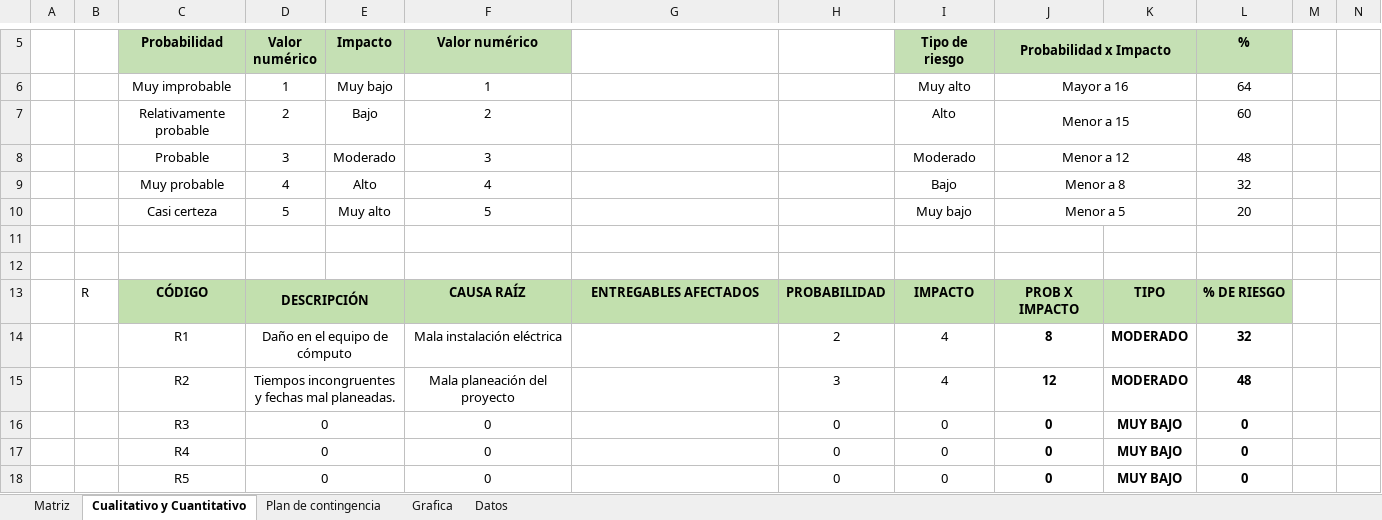
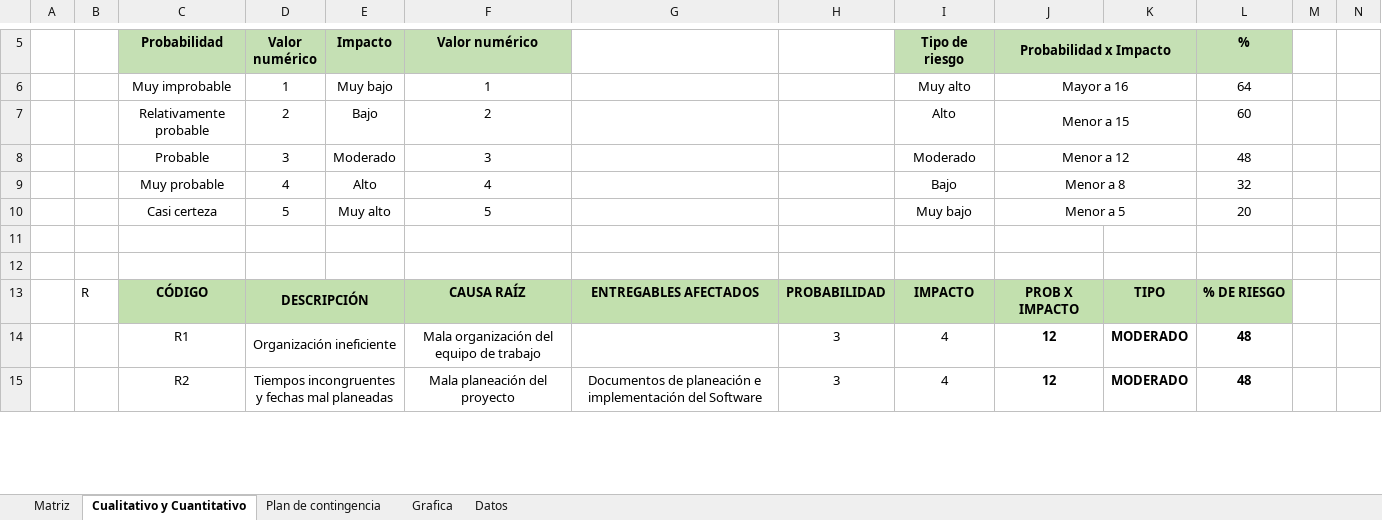
Before and after one commit to SM-ROOT/SM-ROOT, an Excel workbook: Entregables/V. Análisis de riesgo del proyecto de TI/APPMO-SP_ARP_v1.0.xlsx, sheet Cualitativo y Cuantitativo, drawn as a sheet; only a part is shown, gaps mark what is left out; values as stored, in another font and other column widths than the file's, no borders; conditional formats not drawn; removed rows and columns are numbered as before the commit, all else as after; rows hold the shown columns only; the diff covers the shown part only; the diff names each change by its address in the sheet, - before the commit and + after, or states it on an @@ line.

Commit message:
se modifica E-R, y se agrega el doc APPMO-SP_ARP_v1.0.xlsx

```diff
--- a/Entregables/V. Análisis de riesgo del proyecto de TI/APPMO-SP_ARP_v1.0.xlsx (sheet Cualitativo y Cuantitativo)
+++ b/Entregables/V. Análisis de riesgo del proyecto de TI/APPMO-SP_ARP_v1.0.xlsx (sheet Cualitativo y Cuantitativo)
-row 14:  |  | R1 | Daño en el equipo de cómputo |  | Mala instalación eléctrica |  | 2 | 4 | 8 | MODERADO | 32
+row 14:  |  | R1 | Organización ineficiente |  | Mala organización del equipo de trabajo |  | 3 | 4 | 12 | MODERADO | 48
-D15 (Valor numérico): Tiempos incongruentes y fechas mal planeadas.
+D15 (Valor numérico): Tiempos incongruentes y fechas mal planeadas
-G15: (empty)
+G15: Documentos de planeación e implementación del Software
-row 16:  |  | R3 | 0 |  | 0 |  | 0 | 0 | 0 | MUY BAJO | 0
-row 17:  |  | R4 | 0 |  | 0 |  | 0 | 0 | 0 | MUY BAJO | 0
-row 18:  |  | R5 | 0 |  | 0 |  | 0 | 0 | 0 | MUY BAJO | 0
```
Also changed, not shown: 8 added rows, 5 removed rows and 5 edited cells elsewhere in this sheet, sheet Matriz, sheet Plan de contingencia, sheet Grafica, 3 other files.
